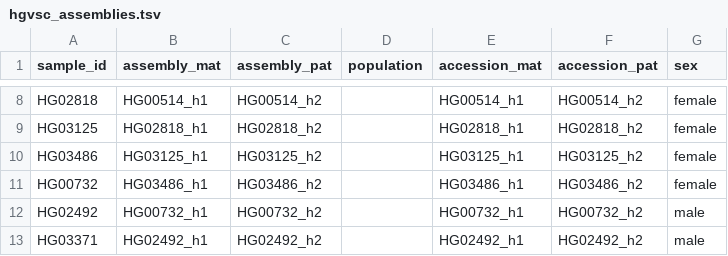
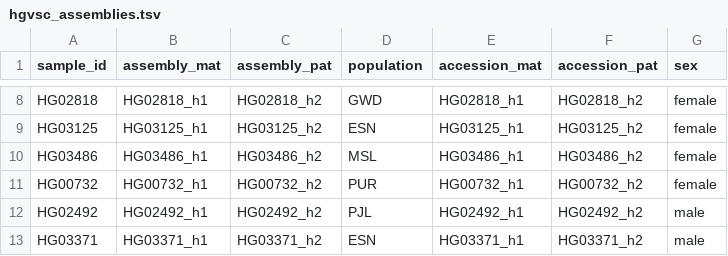
Before and after one commit to broadinstitute/str-truth-set-v2, a TSV file: dipcall_pipeline/hgvsc_assemblies.tsv, drawn as a sheet; only a part is shown, gaps mark what is left out; the diff covers the shown part only; the diff names each change by its address in the sheet, - before the commit and + after, or states it on an @@ line.

```diff
--- a/dipcall_pipeline/hgvsc_assemblies.tsv
+++ b/dipcall_pipeline/hgvsc_assemblies.tsv
-B8 (assembly_mat): HG00514_h1
+B8 (assembly_mat): HG02818_h1
-C8 (assembly_pat): HG00514_h2
+C8 (assembly_pat): HG02818_h2
-D8 (population): (empty)
+D8 (population): GWD
-E8 (accession_mat): HG00514_h1
+E8 (accession_mat): HG02818_h1
-F8 (accession_pat): HG00514_h2
+F8 (accession_pat): HG02818_h2
-B9 (assembly_mat): HG02818_h1
+B9 (assembly_mat): HG03125_h1
-C9 (assembly_pat): HG02818_h2
+C9 (assembly_pat): HG03125_h2
-D9 (population): (empty)
+D9 (population): ESN
-E9 (accession_mat): HG02818_h1
+E9 (accession_mat): HG03125_h1
-F9 (accession_pat): HG02818_h2
+F9 (accession_pat): HG03125_h2
-B10 (assembly_mat): HG03125_h1
+B10 (assembly_mat): HG03486_h1
-C10 (assembly_pat): HG03125_h2
+C10 (assembly_pat): HG03486_h2
-D10 (population): (empty)
+D10 (population): MSL
-E10 (accession_mat): HG03125_h1
+E10 (accession_mat): HG03486_h1
-F10 (accession_pat): HG03125_h2
+F10 (accession_pat): HG03486_h2
-B11 (assembly_mat): HG03486_h1
+B11 (assembly_mat): HG00732_h1
-C11 (assembly_pat): HG03486_h2
+C11 (assembly_pat): HG00732_h2
-D11 (population): (empty)
+D11 (population): PUR
-E11 (accession_mat): HG03486_h1
+E11 (accession_mat): HG00732_h1
-F11 (accession_pat): HG03486_h2
+F11 (accession_pat): HG00732_h2
-B12 (assembly_mat): HG00732_h1
+B12 (assembly_mat): HG02492_h1
-C12 (assembly_pat): HG00732_h2
+C12 (assembly_pat): HG02492_h2
-D12 (population): (empty)
+D12 (population): PJL
-E12 (accession_mat): HG00732_h1
+E12 (accession_mat): HG02492_h1
-F12 (accession_pat): HG00732_h2
+F12 (accession_pat): HG02492_h2
-B13 (assembly_mat): HG02492_h1
+B13 (assembly_mat): HG03371_h1
-C13 (assembly_pat): HG02492_h2
+C13 (assembly_pat): HG03371_h2
-D13 (population): (empty)
+D13 (population): ESN
-E13 (accession_mat): HG02492_h1
+E13 (accession_mat): HG03371_h1
-F13 (accession_pat): HG02492_h2
+F13 (accession_pat): HG03371_h2
```
Also changed, not shown: 1 removed row and 140 edited cells elsewhere in this file, dipcall_pipeline/all_assemblies.tsv, dipcall_pipeline/hgvsc_assembly_urls.tsv, 6 other files.
